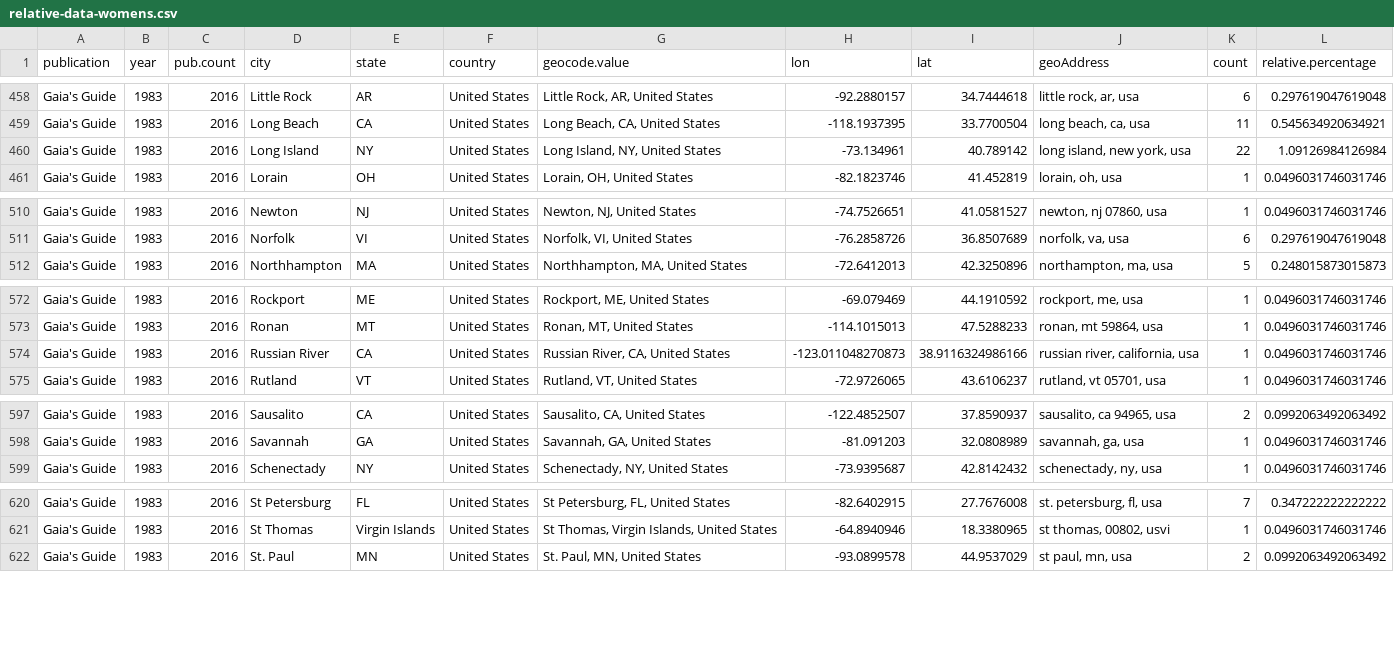
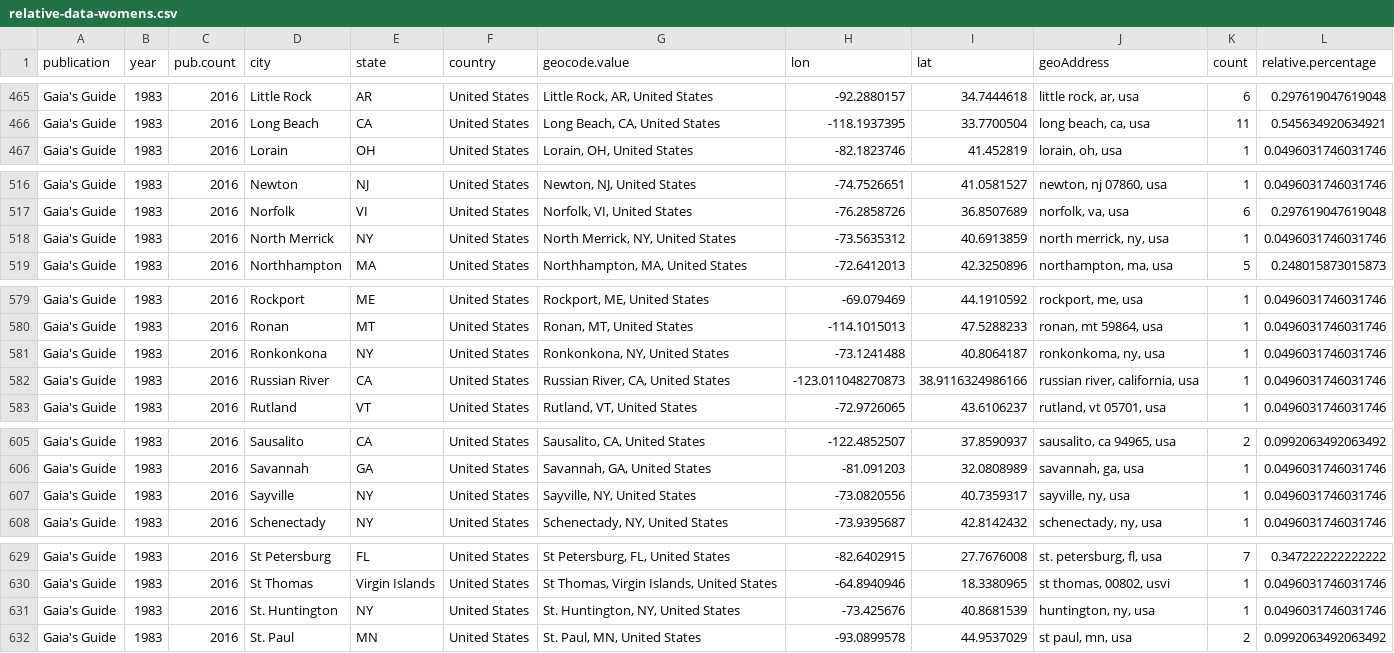
Before and after one commit to regan008/MGG-LC-Data, a CSV file: relative-data-womens.csv, drawn as a sheet; only a part is shown, gaps mark what is left out; removed rows and columns are numbered as before the commit, all else as after; the diff covers the shown part only; the diff names each change by its address in the sheet, - before the commit and + after, or states it on an @@ line.

Commit message:
revise 1983 to fix long island entries

```diff
--- a/relative-data-womens.csv
+++ b/relative-data-womens.csv
-row 460: Gaia's Guide | 1983 | 2016 | Long Island | NY | United States | Long Island, NY, United States | -73.134961 | 40.789142 | long island, new york, usa | 22 | 1.09126984126984
+row 518: Gaia's Guide | 1983 | 2016 | North Merrick | NY | United States | North Merrick, NY, United States | -73.5635312 | 40.6913859 | north merrick, ny, usa | 1 | 0.0496031746031746
+row 581: Gaia's Guide | 1983 | 2016 | Ronkonkona | NY | United States | Ronkonkona, NY, United States | -73.1241488 | 40.8064187 | ronkonkoma, ny, usa | 1 | 0.0496031746031746
+row 607: Gaia's Guide | 1983 | 2016 | Sayville | NY | United States | Sayville, NY, United States | -73.0820556 | 40.7359317 | sayville, ny, usa | 1 | 0.0496031746031746
+row 631: Gaia's Guide | 1983 | 2016 | St. Huntington | NY | United States | St. Huntington, NY, United States | -73.425676 | 40.8681539 | huntington, ny, usa | 1 | 0.0496031746031746
```
Also changed, not shown: 8 added rows elsewhere in this file, gg-1983.csv, relative-data.csv, 2 other files.
